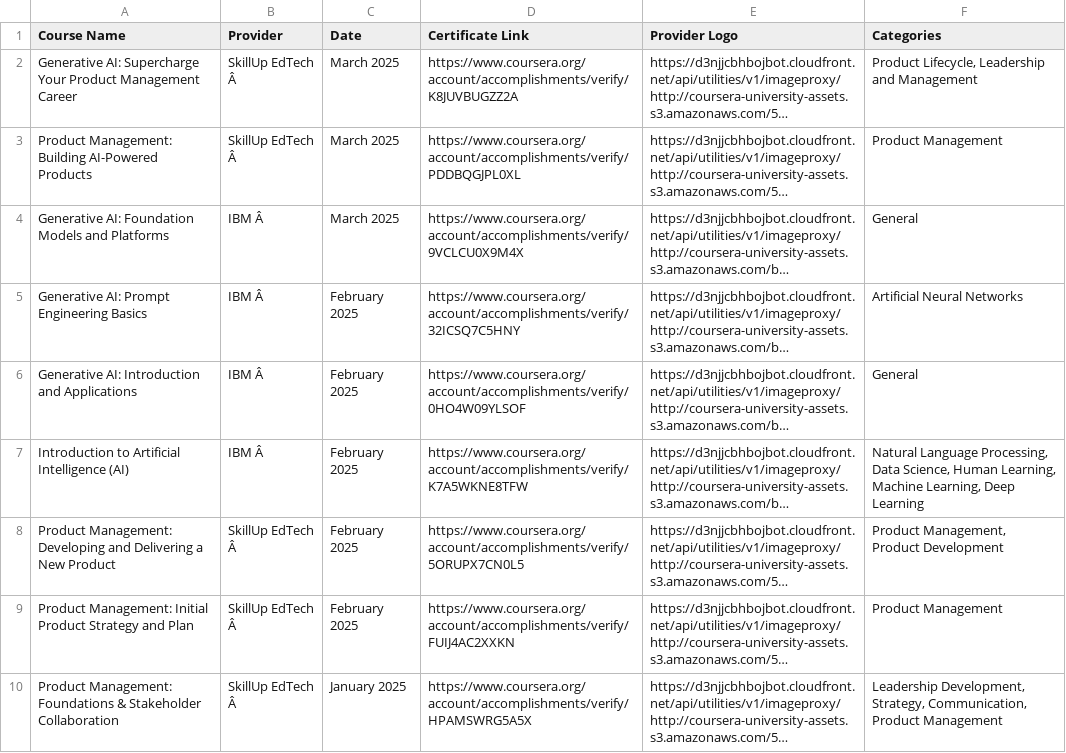
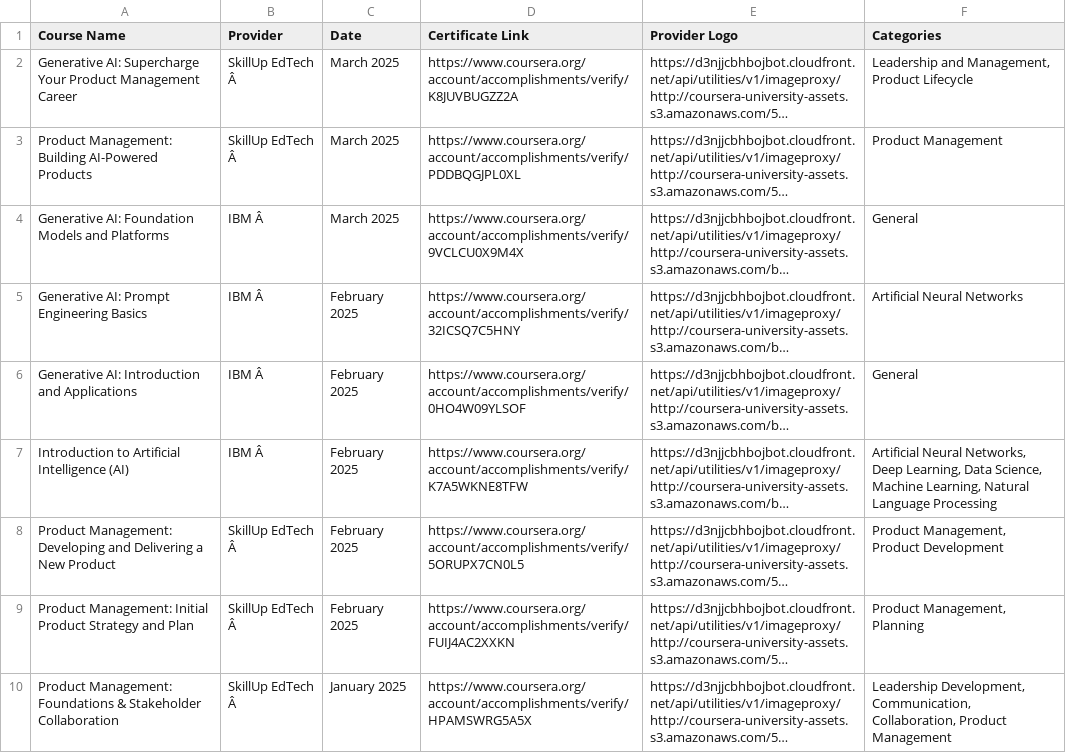
Before and after one commit to magenta4c/CourseraCertificateScraper, a CSV file: Coursera_Certificates.csv, drawn as a sheet; long unchanged cells end in …; the diff names each change by its address in the sheet, - before the commit and + after, or states it on an @@ line.

```diff
--- a/Coursera_Certificates.csv
+++ b/Coursera_Certificates.csv
-F2 (Categories): Product Lifecycle, Leadership and Management
+F2 (Categories): Leadership and Management, Product Lifecycle
-F7 (Categories): Natural Language Processing, Data Science, Human Learning, Machine Learning, Deep Learning
+F7 (Categories): Artificial Neural Networks, Deep Learning, Data Science, Machine Learning, Natural Language Processing
-F9 (Categories): Product Management
+F9 (Categories): Product Management, Planning
-F10 (Categories): Leadership Development, Strategy, Communication, Product Management
+F10 (Categories): Leadership Development, Communication, Collaboration, Product Management
```
